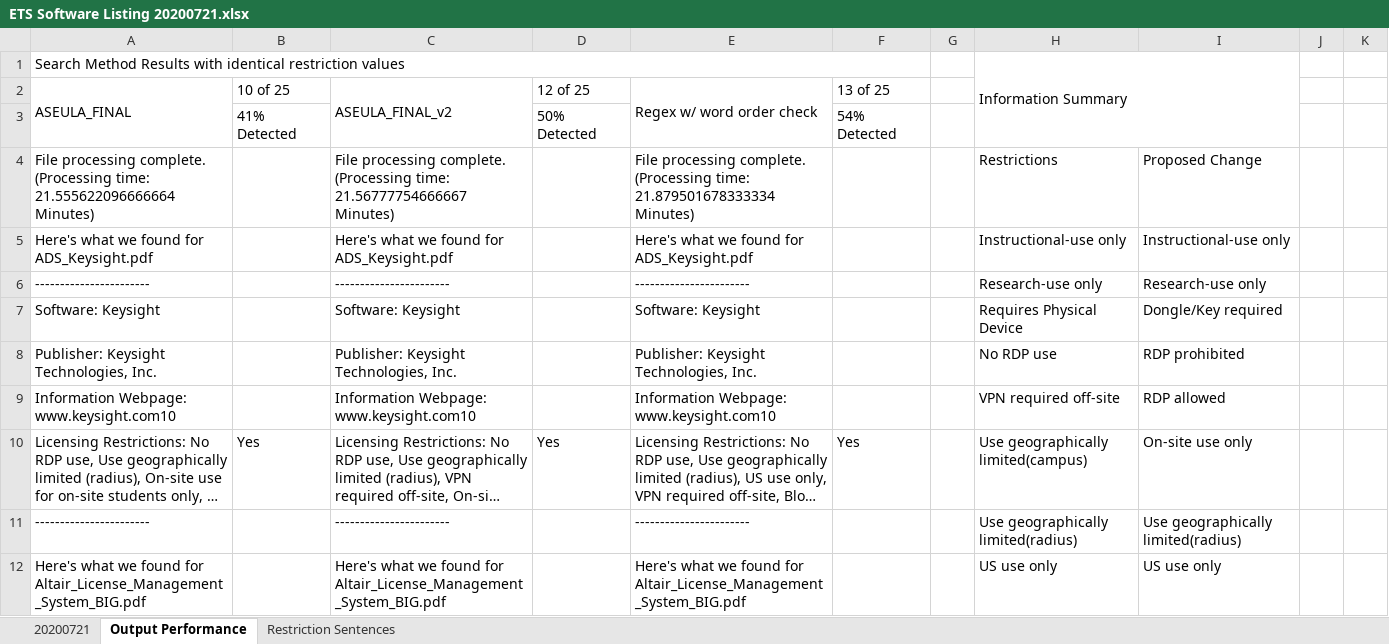
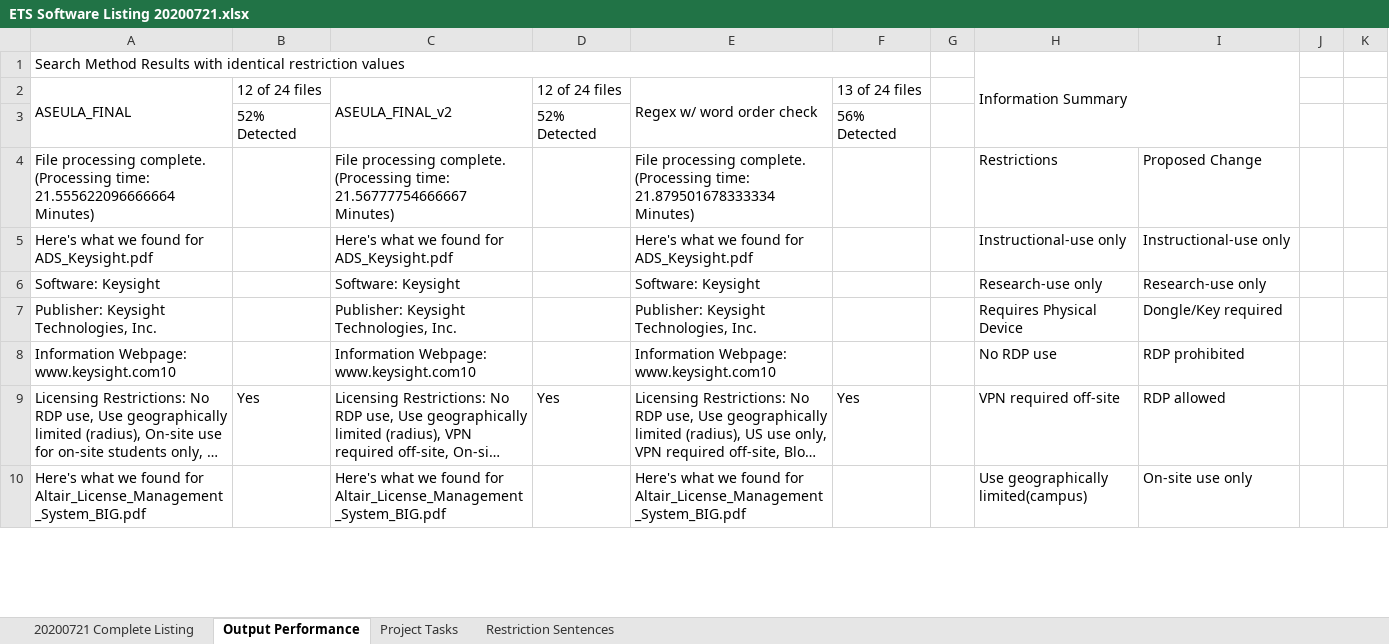
Before and after one commit to matthewbuchan/ASEULA, an Excel workbook: ETS Software Listing 20200721.xlsx, sheet Output Performance, drawn as a sheet; only a part is shown; long unchanged cells end in …; values as stored, in another font and other column widths than the file's, no cell formats; conditional formats not drawn; removed rows and columns are numbered as before the commit, all else as after; the diff covers the shown part only; the diff names each change by its address in the sheet, - before the commit and + after, or states it on an @@ line.

Commit message:
ETS Software listing updated. Testcoding-matt-regex operational, created separate function for restriction search

```diff
--- a/ETS Software Listing 20200721.xlsx (sheet Output Performance)
+++ b/ETS Software Listing 20200721.xlsx (sheet Output Performance)
-sheet tab: 20200721
+sheet tab: 20200721 Complete Listing
+sheet tab: Project Tasks
-B2: 10 of 25
+B2: 12 of 24 files
-D2: 12 of 25
+D2: 12 of 24 files
-F2: 13 of 25
+F2: 13 of 24 files
-B3 (12 of 24 files): 41% Detected
+B3 (12 of 24 files): 52% Detected
-D3 (12 of 24 files): 50% Detected
+D3 (12 of 24 files): 52% Detected
-F3 (13 of 24 files): 54% Detected
+F3 (13 of 24 files): 56% Detected
-row 6: ----------------------- |  | ----------------------- |  | ----------------------- |  |  | Research-use only | Research-use only
-H6: Requires Physical Device
+H6: Research-use only
-I6: Dongle/Key required
+I6: Research-use only
-H7: No RDP use
+H7: Requires Physical Device
-I7: RDP prohibited
+I7: Dongle/Key required
-H8: VPN required off-site
+H8: No RDP use
-I8: RDP allowed
+I8: RDP prohibited
-H9: Use geographically limited(campus)
+H9: VPN required off-site
-I9: On-site use only
+I9: RDP allowed
-row 11: ----------------------- |  | ----------------------- |  | ----------------------- |  |  | Use geographically limited(radius) | Use geographically limited(radius)
-H10: US use only
+H10: Use geographically limited(campus)
-I10: US use only
+I10: On-site use only
```
Also changed, not shown: 7 added rows, 58 removed rows and 210 edited cells elsewhere in this sheet, sheet 20200721 Complete Listing, cell formats, 2 other files.
